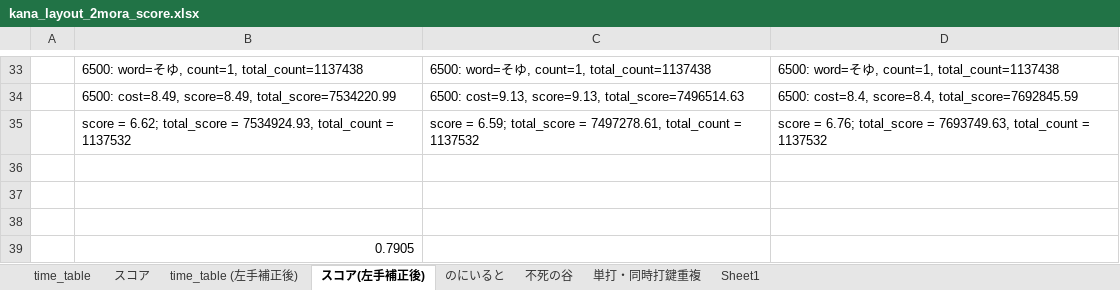
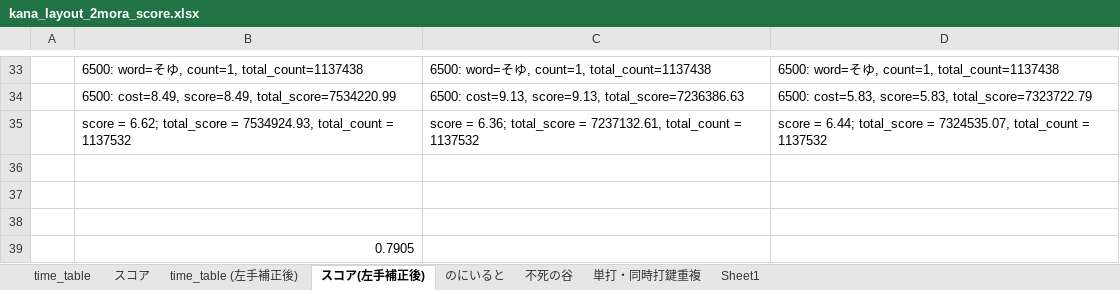
Before and after one commit to oktopus1959/kana_layout_score, an Excel workbook: kana_layout_2mora_score.xlsx, sheet スコア(左手補正後), drawn as a sheet; only a part is shown, gaps mark what is left out; values as stored, in another font and other column widths than the file's, no borders; the diff covers the shown part only; the diff names each change by its address in the sheet, - before the commit and + after, or states it on an @@ line.

```diff
--- a/kana_layout_2mora_score.xlsx (sheet スコア(左手補正後))
+++ b/kana_layout_2mora_score.xlsx (sheet スコア(左手補正後))
-C34: …cost=9.13, score=9.13, total_score=7496514.63
+C34: …cost=9.13, score=9.13, total_score=7236386.63
-D34: 6500: cost=8.4, score=8.4, total_score=7692845.59
+D34: 6500: cost=5.83, score=5.83, total_score=7323722.79
-C35: score = 6.59; total_score = 7497278.61, total_count =…
+C35: score = 6.36; total_score = 7237132.61, total_count =…
-D35: score = 6.76; total_score = 7693749.63, total_count =…
+D35: score = 6.44; total_score = 7324535.07, total_count =…
```
Also changed, not shown: 28 edited cells elsewhere in this sheet, 3 other files.
